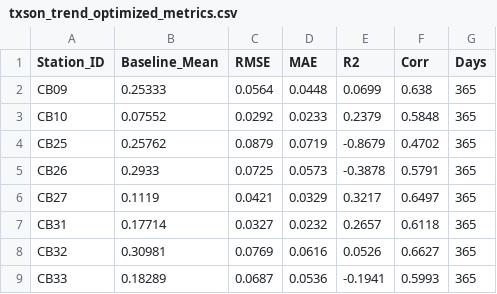
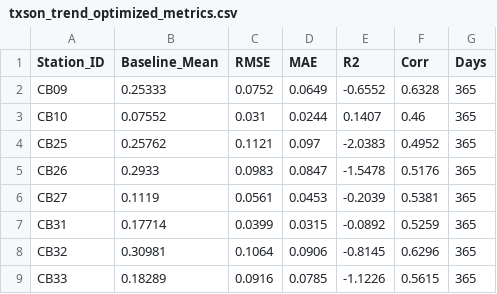
Before and after one commit to Filuuus/ExxonMobilAI, a CSV file: txson_trend_optimized_metrics.csv, drawn as a sheet; only a part is shown; the diff covers the shown part only.

```diff
--- a/txson_trend_optimized_metrics.csv
+++ b/txson_trend_optimized_metrics.csv
@@ -1,9 +1,9 @@
 Station_ID,Baseline_Mean,RMSE,MAE,R2,Corr,Days
-CB09,0.25333,0.0564,0.0448,0.0699,0.638,365
-CB10,0.07552,0.0292,0.0233,0.2379,0.5848,365
-CB25,0.25762,0.0879,0.0719,-0.8679,0.4702,365
-CB26,0.2933,0.0725,0.0573,-0.3878,0.5791,365
-CB27,0.1119,0.0421,0.0329,0.3217,0.6497,365
-CB31,0.17714,0.0327,0.0232,0.2657,0.6118,365
-CB32,0.30981,0.0769,0.0616,0.0526,0.6627,365
-CB33,0.18289,0.0687,0.0536,-0.1941,0.5993,365
+CB09,0.25333,0.0752,0.0649,-0.6552,0.6328,365
+CB10,0.07552,0.031,0.0244,0.1407,0.46,365
+CB25,0.25762,0.1121,0.097,-2.0383,0.4952,365
+CB26,0.2933,0.0983,0.0847,-1.5478,0.5176,365
+CB27,0.1119,0.0561,0.0453,-0.2039,0.5381,365
+CB31,0.17714,0.0399,0.0315,-0.0892,0.5259,365
+CB32,0.30981,0.1064,0.0906,-0.8145,0.6296,365
+CB33,0.18289,0.0916,0.0785,-1.1226,0.5615,365
```
Also changed, not shown: 52 edited cells elsewhere in this file, 11 other files.
